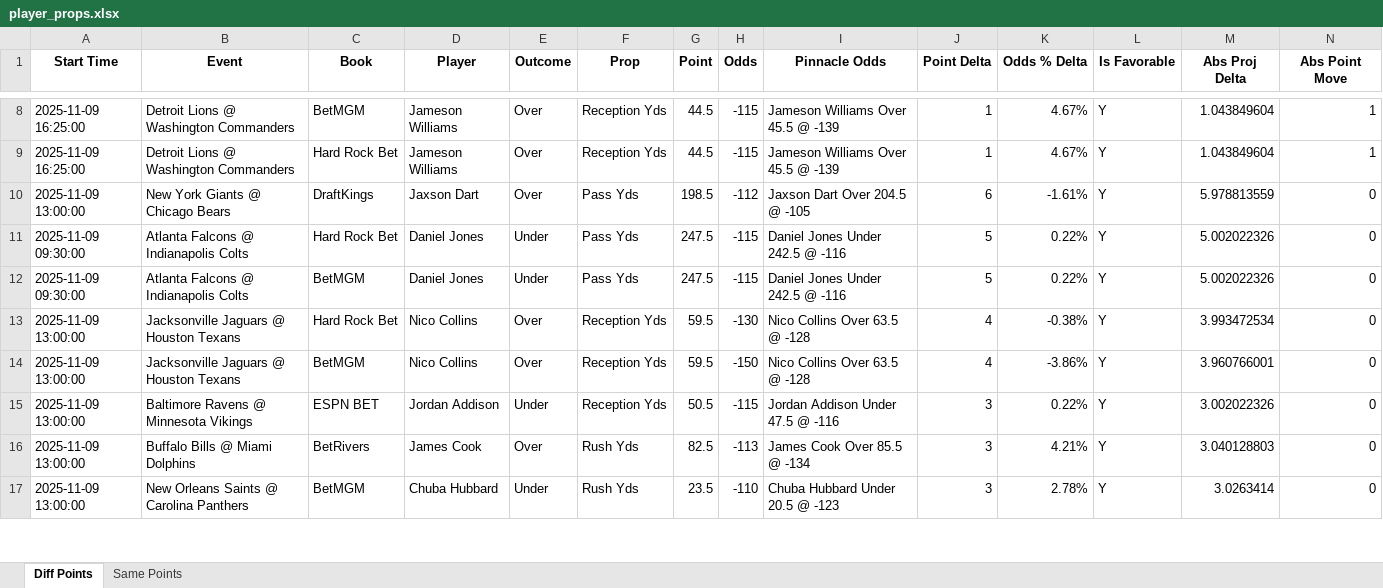
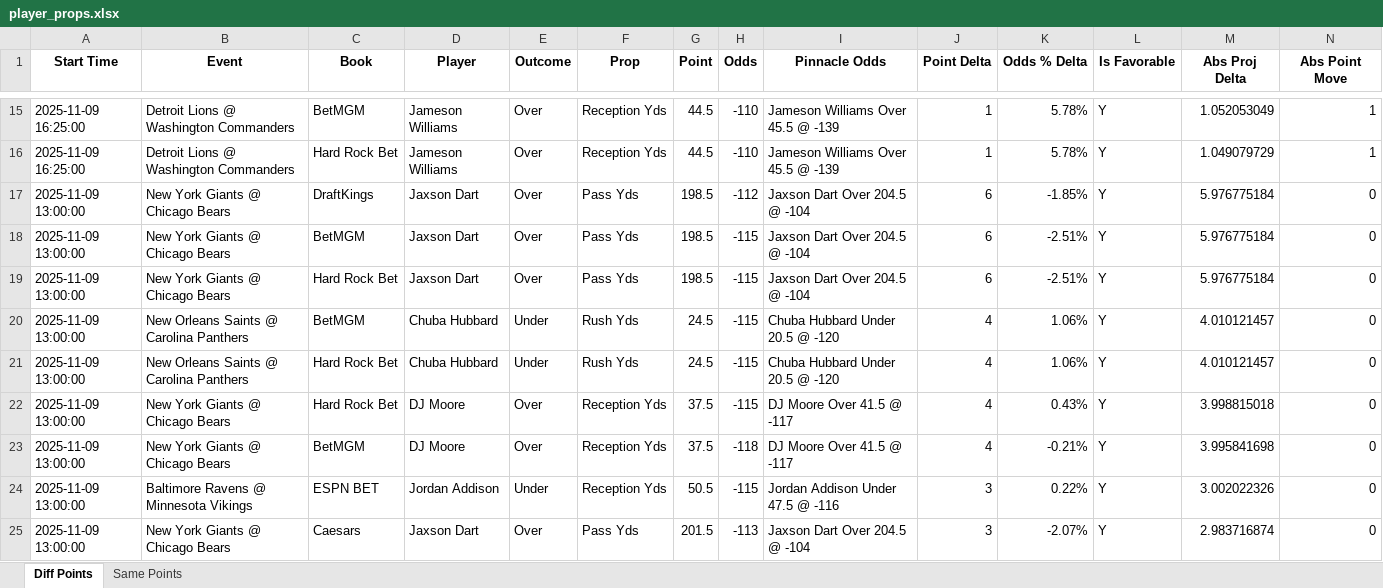
Before and after one commit to rahulShahCode/player-props-scraper, an Excel workbook: player_props.xlsx, sheet Diff Points, drawn as a sheet; only a part is shown, gaps mark what is left out; values as stored, in another font and other column widths than the file's, no borders; removed rows and columns are numbered as before the commit, all else as after; the diff covers the shown part only; the diff names each change by its address in the sheet, - before the commit and + after, or states it on an @@ line.

```diff
--- a/player_props.xlsx (sheet Diff Points)
+++ b/player_props.xlsx (sheet Diff Points)
-H15:H16 (Odds): -115
+H15:H16 (Odds): -110
-K15:K16 (Odds % Delta): 4.67%
+K15:K16 (Odds % Delta): 5.78%
-M15 (Abs Proj Delta): 1.043849604
+M15 (Abs Proj Delta): 1.052053049
-M16 (Abs Proj Delta): 1.043849604
+M16 (Abs Proj Delta): 1.049079729
-I17 (Pinnacle Odds): Jaxson Dart Over 204.5 @ -105
+I17 (Pinnacle Odds): Jaxson Dart Over 204.5 @ -104
-K17 (Odds % Delta): -1.61%
+K17 (Odds % Delta): -1.85%
-M17 (Abs Proj Delta): 5.978813559
+M17 (Abs Proj Delta): 5.976775184
-row 11: 2025-11-09 09:30:00 | Atlanta Falcons @ Indianapolis Colts | Hard Rock Bet | Daniel Jones | Under | Pass Yds | 247.5 | -115 | Daniel Jones Under 242.5 @ -116 | 5 | 0.22% | Y | 5.002022326 | 0
-row 12: 2025-11-09 09:30:00 | Atlanta Falcons @ Indianapolis Colts | BetMGM | Daniel Jones | Under | Pass Yds | 247.5 | -115 | Daniel Jones Under 242.5 @ -116 | 5 | 0.22% | Y | 5.002022326 | 0
+row 18: 2025-11-09 13:00:00 | New York Giants @ Chicago Bears | BetMGM | Jaxson Dart | Over | Pass Yds | 198.5 | -115 | Jaxson Dart Over 204.5 @ -104 | 6 | -2.51% | Y | 5.976775184 | 0
+row 19: 2025-11-09 13:00:00 | New York Giants @ Chicago Bears | Hard Rock Bet | Jaxson Dart | Over | Pass Yds | 198.5 | -115 | Jaxson Dart Over 204.5 @ -104 | 6 | -2.51% | Y | 5.976775184 | 0
+row 20: 2025-11-09 13:00:00 | New Orleans Saints @ Carolina Panthers | BetMGM | Chuba Hubbard | Under | Rush Yds | 24.5 | -115 | Chuba Hubbard Under 20.5 @ -120 | 4 | 1.06% | Y | 4.010121457 | 0
+row 21: 2025-11-09 13:00:00 | New Orleans Saints @ Carolina Panthers | Hard Rock Bet | Chuba Hubbard | Under | Rush Yds | 24.5 | -115 | Chuba Hubbard Under 20.5 @ -120 | 4 | 1.06% | Y | 4.010121457 | 0
-B22:B23 (Event): Jacksonville Jaguars @ Houston Texans
+B22:B23 (Event): New York Giants @ Chicago Bears
-D22:D23 (Player): Nico Collins
+D22:D23 (Player): DJ Moore
-G22:G23 (Point): 59.5
+G22:G23 (Point): 37.5
-H22 (Odds): -130
+H22 (Odds): -115
-I22:I23 (Pinnacle Odds): Nico Collins Over 63.5 @ -128
+I22:I23 (Pinnacle Odds): DJ Moore Over 41.5 @ -117
-K22 (Odds % Delta): -0.38%
+K22 (Odds % Delta): 0.43%
-M22 (Abs Proj Delta): 3.993472534
+M22 (Abs Proj Delta): 3.998815018
-H23 (Odds): -150
+H23 (Odds): -118
-K23 (Odds % Delta): -3.86%
+K23 (Odds % Delta): -0.21%
-M23 (Abs Proj Delta): 3.960766001
+M23 (Abs Proj Delta): 3.995841698
-B25 (Event): Buffalo Bills @ Miami Dolphins
+B25 (Event): New York Giants @ Chicago Bears
-C25 (Book): BetRivers
+C25 (Book): Caesars
-D25 (Player): James Cook
+D25 (Player): Jaxson Dart
-F25 (Prop): Rush Yds
+F25 (Prop): Pass Yds
-G25 (Point): 82.5
+G25 (Point): 201.5
-I25 (Pinnacle Odds): James Cook Over 85.5 @ -134
+I25 (Pinnacle Odds): Jaxson Dart Over 204.5 @ -104
-K25 (Odds % Delta): 4.21%
+K25 (Odds % Delta): -2.07%
-M25 (Abs Proj Delta): 3.040128803
+M25 (Abs Proj Delta): 2.983716874
-row 17: 2025-11-09 13:00:00 | New Orleans Saints @ Carolina Panthers | BetMGM | Chuba Hubbard | Under | Rush Yds | 23.5 | -110 | Chuba Hubbard Under 20.5 @ -123 | 3 | 2.78% | Y | 3.0263414 | 0
```
Also changed, not shown: 68 added rows, 32 removed rows and 374 edited cells elsewhere in this sheet, sheet Same Points, 2 other files.
